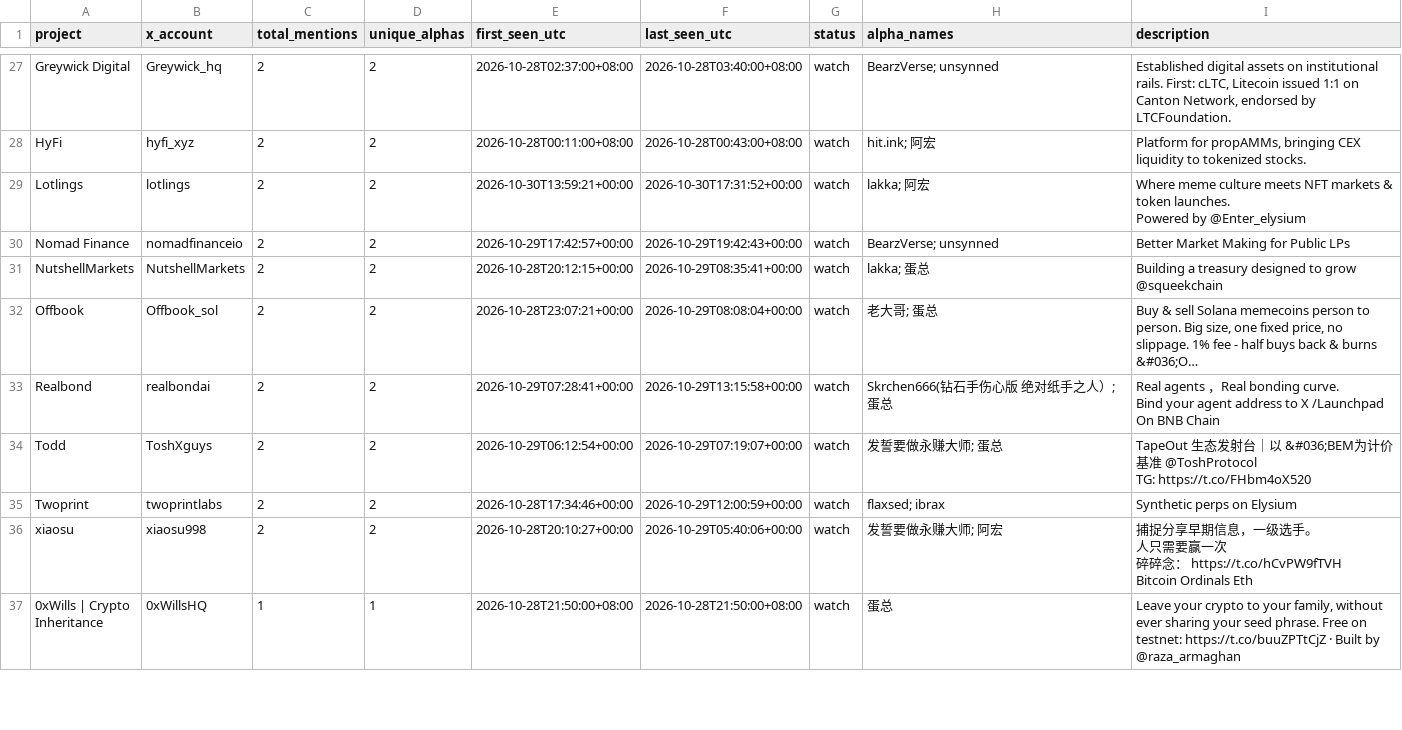
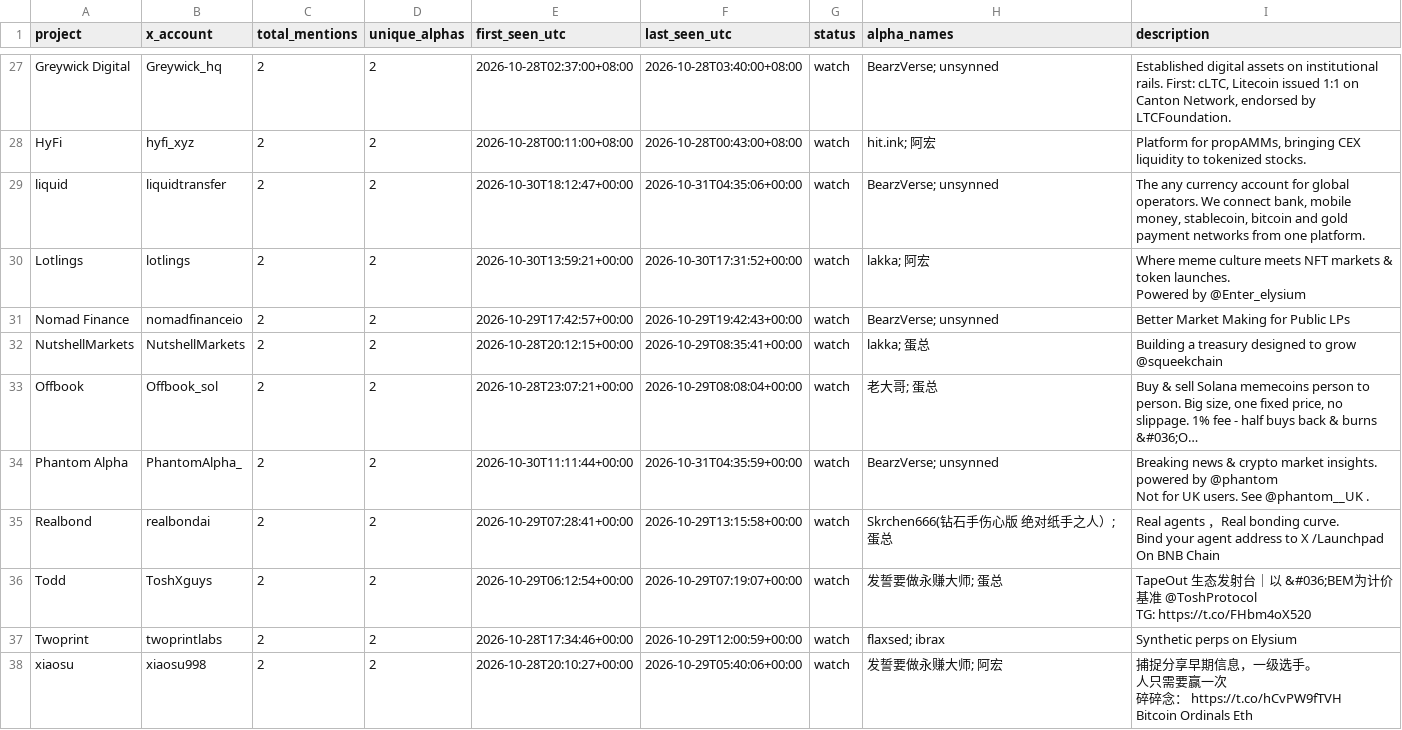
Before and after one commit to llzzqq111/alpha-monitor, a CSV file: telegram_project_counts.csv, drawn as a sheet; only a part is shown, gaps mark what is left out; the shorter side is filled out with more unchanged rows; long unchanged cells end in …; ↵ is a line break in a cell; the diff covers the shown part only; the diff names each change by its address in the sheet, - before the commit and + after, or states it on an @@ line.

```diff
--- a/telegram_project_counts.csv
+++ b/telegram_project_counts.csv
+row 29: liquid | liquidtransfer | 2 | 2 | 2026-10-30T18:12:47+00:00 | 2026-10-31T04:35:06+00:00 | watch | BearzVerse; unsynned | The any currency account for global operators. We connect bank, mobile money, stablecoin, bitcoin and gold payment networks from one platform.
+row 34: Phantom Alpha | PhantomAlpha_ | 2 | 2 | 2026-10-30T11:11:44+00:00 | 2026-10-31T04:35:59+00:00 | watch | BearzVerse; unsynned | Breaking news & crypto market insights. ↵ powered by @phantom ↵ Not for UK users. See @phantom__UK .
```
Also changed, not shown: 4 added rows and 3 removed rows elsewhere in this file, 5 other files.
